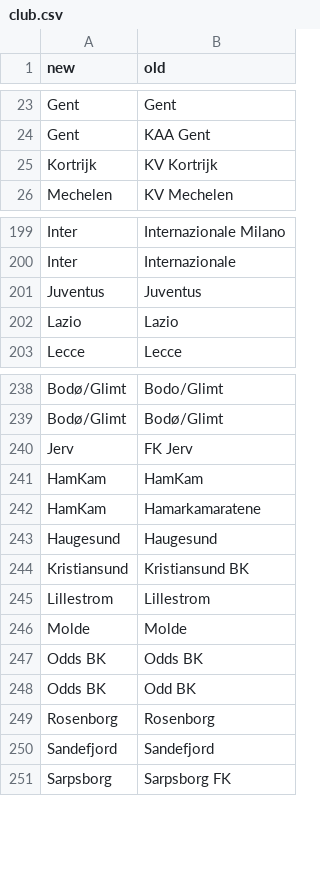
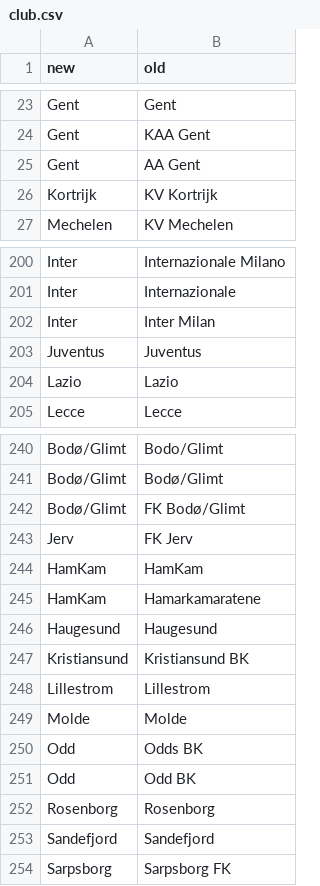
Before and after one commit to matheusccouto/tipster, a CSV file: dbt/seeds/club.csv, drawn as a sheet; only a part is shown, gaps mark what is left out; the diff covers the shown part only.

```diff
--- a/dbt/seeds/club.csv
+++ b/dbt/seeds/club.csv
@@ -24,2 +24,3 @@ Gent,Gent
 Gent,KAA Gent
+Gent,AA Gent
 Kortrijk,KV Kortrijk
@@ -200,2 +201,3 @@ Inter,Internazionale Milano
 Inter,Internazionale
+Inter,Inter Milan
 Juventus,Juventus
@@ -239,2 +241,3 @@ Bodø/Glimt,Bodo/Glimt
 Bodø/Glimt,Bodø/Glimt
+Bodø/Glimt,FK Bodø/Glimt
 Jerv,FK Jerv
@@ -246,4 +249,4 @@ Lillestrom,Lillestrom
 Molde,Molde
-Odds BK,Odds BK
-Odds BK,Odd BK
+Odd,Odds BK
+Odd,Odd BK
 Rosenborg,Rosenborg
```
Also changed, not shown: 18 added rows elsewhere in this file.
